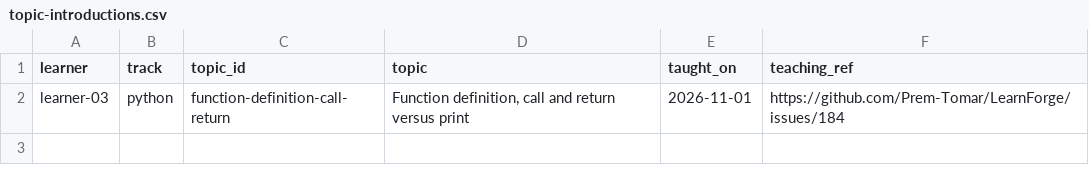
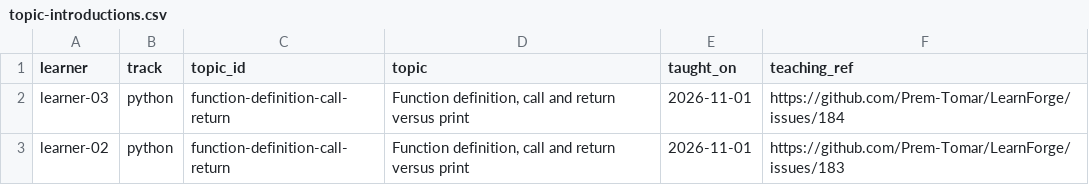
Before and after one commit to Prem-Tomar/LearnForge, a CSV file: progress/topic-introductions.csv, drawn as a sheet; the diff names each change by its address in the sheet, - before the commit and + after, or states it on an @@ line.

```diff
--- a/progress/topic-introductions.csv
+++ b/progress/topic-introductions.csv
+row 3: learner-02 | python | function-definition-call-return | Function definition, call and return versus print | 2026-11-01 | https://github.com/Prem-Tomar/LearnForge/issues/183
```
Also changed, not shown: progress/mastery.csv, progress/revision-attempts.csv.
